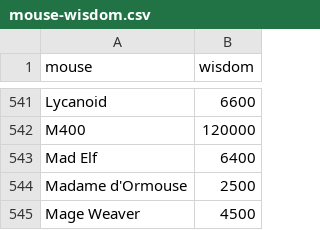
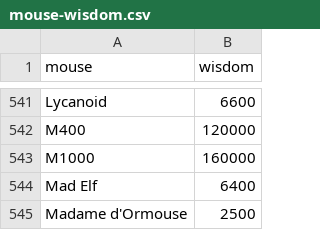
Before and after one commit to tsitu/MH-Tools, a CSV file: data/mouse-wisdom.csv, drawn as a sheet; only a part is shown, gaps mark what is left out; the shorter side is filled out with more unchanged rows.

Commit message:
Add M1000 to wisdom

```diff
--- a/data/mouse-wisdom.csv
+++ b/data/mouse-wisdom.csv
@@ -542,2 +542,3 @@ Lycanoid,6600
 M400,120000
+M1000,160000
 Mad Elf,6400
```
